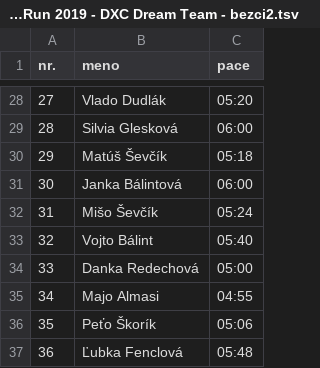
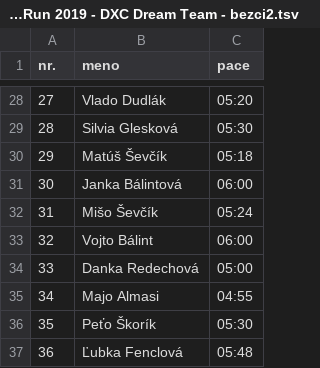
Before and after one commit to vojtob/personal.gambo2, a TSV file: runProcessing/VltavaRun/res/Vltava Run 2019 - DXC Dream Team - bezci2.tsv, drawn as a sheet; only a part is shown, gaps mark what is left out; the diff covers the shown part only.

```diff
--- a/runProcessing/VltavaRun/res/Vltava Run 2019 - DXC Dream Team - bezci2.tsv
+++ b/runProcessing/VltavaRun/res/Vltava Run 2019 - DXC Dream Team - bezci2.tsv
@@ -28,3 +28,3 @@ nr.	meno	pace
 27	Vlado Dudlák	05:20
-28	Silvia Glesková	06:00
+28	Silvia Glesková	05:30
 29	Matúš Ševčík	05:18
@@ -32,6 +32,6 @@ nr.	meno	pace
 31	Mišo Ševčík	05:24
-32	Vojto Bálint	05:40
+32	Vojto Bálint	06:00
 33	Danka Redechová	05:00
 34	Majo Almasi	04:55
-35	Peťo Škorík	05:06
+35	Peťo Škorík	05:30
 36	Ľubka Fenclová	05:48
```
Also changed, not shown: 15 edited cells elsewhere in this file, 8 other files.
